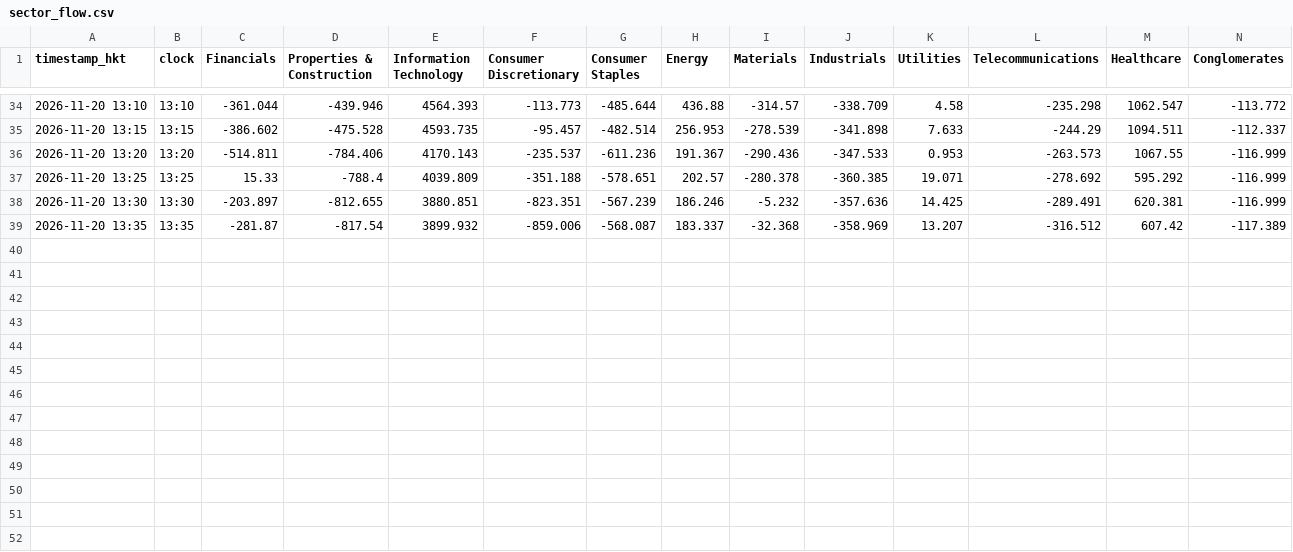
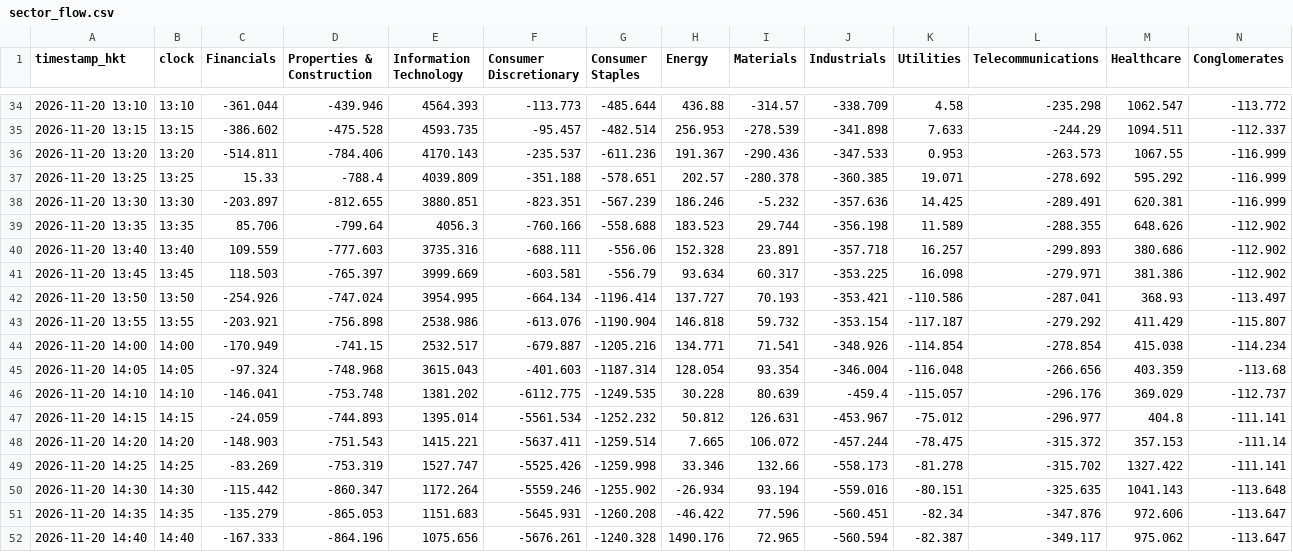
Before and after one commit to vhhh2B618/hk-sector-flow, a CSV file: sector_flow.csv, drawn as a sheet; only a part is shown, gaps mark what is left out.

```diff
--- a/sector_flow.csv
+++ b/sector_flow.csv
@@ -38,2 +38,15 @@ timestamp_hkt,clock,Financials,Properties & Construction,Information Technology,
 2026-11-20 13:30,13:30,-203.897,-812.655,3880.851,-823.351,-567.239,186.246,-5.232,-357.636,14.425,-289.491,620.381,-116.999
-2026-11-20 13:35,13:35,-281.87,-817.54,3899.932,-859.006,-568.087,183.337,-32.368,-358.969,13.207,-316.512,607.42,-117.389
+2026-11-20 13:35,13:35,85.706,-799.64,4056.3,-760.166,-558.688,183.523,29.744,-356.198,11.589,-288.355,648.626,-112.902
+2026-11-20 13:40,13:40,109.559,-777.603,3735.316,-688.111,-556.06,152.328,23.891,-357.718,16.257,-299.893,380.686,-112.902
+2026-11-20 13:45,13:45,118.503,-765.397,3999.669,-603.581,-556.79,93.634,60.317,-353.225,16.098,-279.971,381.386,-112.902
+2026-11-20 13:50,13:50,-254.926,-747.024,3954.995,-664.134,-1196.414,137.727,70.193,-353.421,-110.586,-287.041,368.93,-113.497
+2026-11-20 13:55,13:55,-203.921,-756.898,2538.986,-613.076,-1190.904,146.818,59.732,-353.154,-117.187,-279.292,411.429,-115.807
+2026-11-20 14:00,14:00,-170.949,-741.15,2532.517,-679.887,-1205.216,134.771,71.541,-348.926,-114.854,-278.854,415.038,-114.234
+2026-11-20 14:05,14:05,-97.324,-748.968,3615.043,-401.603,-1187.314,128.054,93.354,-346.004,-116.048,-266.656,403.359,-113.68
+2026-11-20 14:10,14:10,-146.041,-753.748,1381.202,-6112.775,-1249.535,30.228,80.639,-459.4,-115.057,-296.176,369.029,-112.737
+2026-11-20 14:15,14:15,-24.059,-744.893,1395.014,-5561.534,-1252.232,50.812,126.631,-453.967,-75.012,-296.977,404.8,-111.141
+2026-11-20 14:20,14:20,-148.903,-751.543,1415.221,-5637.411,-1259.514,7.665,106.072,-457.244,-78.475,-315.372,357.153,-111.14
+2026-11-20 14:25,14:25,-83.269,-753.319,1527.747,-5525.426,-1259.998,33.346,132.66,-558.173,-81.278,-315.702,1327.422,-111.141
+2026-11-20 14:30,14:30,-115.442,-860.347,1172.264,-5559.246,-1255.902,-26.934,93.194,-559.016,-80.151,-325.635,1041.143,-113.648
+2026-11-20 14:35,14:35,-135.279,-865.053,1151.683,-5645.931,-1260.208,-46.422,77.596,-560.451,-82.34,-347.876,972.606,-113.647
+2026-11-20 14:40,14:40,-167.333,-864.196,1075.656,-5676.261,-1240.328,1490.176,72.965,-560.594,-82.387,-349.117,975.062,-113.647
```
Also changed, not shown: 2 other files.
